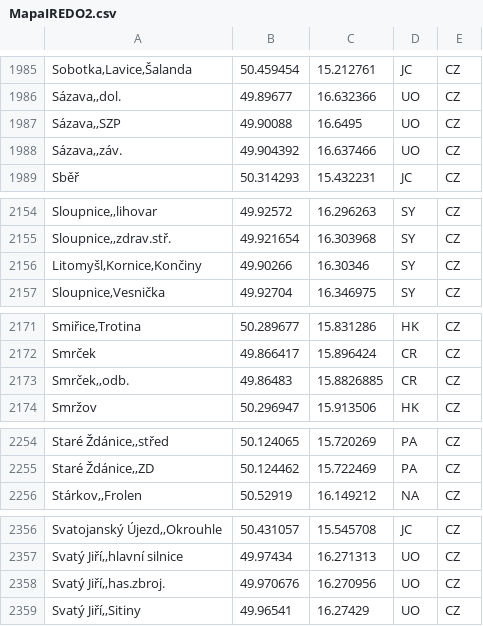
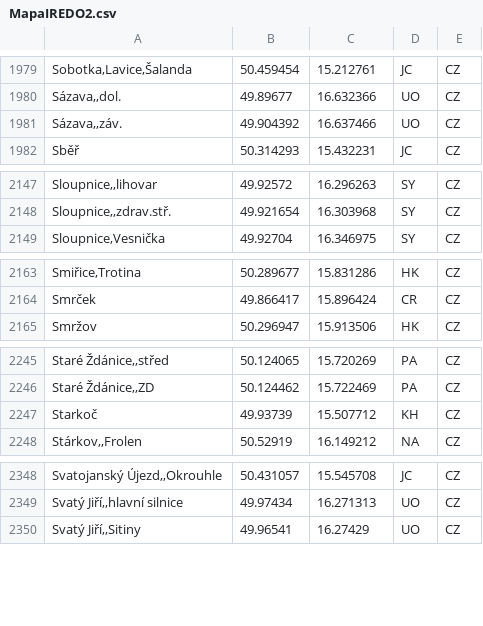
Before and after one commit to Sap1k/jrunify-ext-geodata, a CSV file: other/MapaIREDO2.csv, drawn as a sheet; only a part is shown, gaps mark what is left out; removed rows and columns are numbered as before the commit, all else as after; the diff covers the shown part only; the diff names each change by its address in the sheet, - before the commit and + after, or states it on an @@ line.

```diff
--- a/other/MapaIREDO2.csv
+++ b/other/MapaIREDO2.csv
-row 1987: Sázava,,SZP | 49.90088 | 16.6495 | UO | CZ
-row 2156: Litomyšl,Kornice,Končiny | 49.90266 | 16.30346 | SY | CZ
-row 2173: Smrček,,odb. | 49.86483 | 15.8826885 | CR | CZ
+row 2247: Starkoč | 49.93739 | 15.507712 | KH | CZ
-row 2358: Svatý Jiří,,has.zbroj. | 49.970676 | 16.270956 | UO | CZ
```
Also changed, not shown: 3 added rows, 10 removed rows and 5 edited cells elsewhere in this file, other/DPMO.csv, other/JihoceskyKraj.csv, 19 other files.
